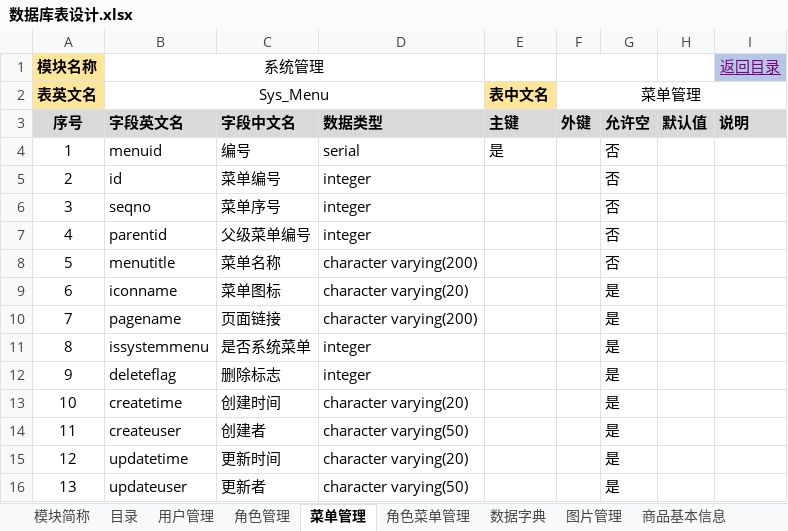
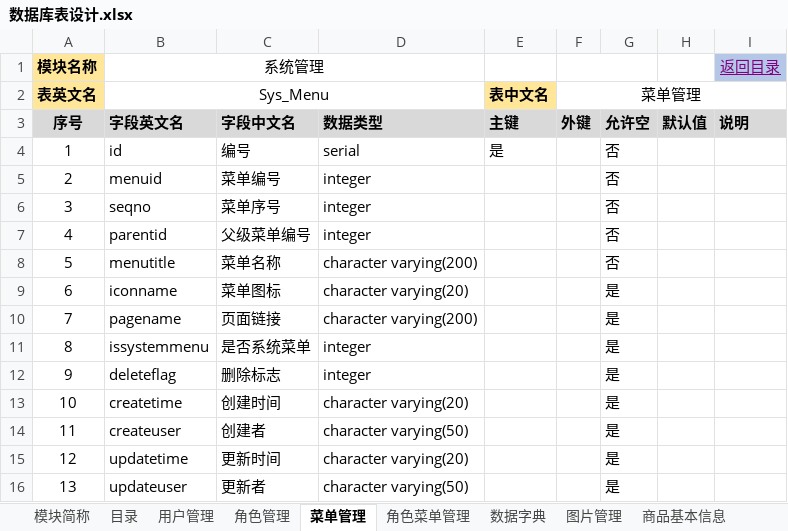
Before and after one commit to muzeyc/DocumentManage, an Excel workbook: 超速购互联网小卖部项目/DB设计/数据库表设计.xlsx, sheet 菜单管理, drawn as a sheet; values as stored, in another font and other column widths than the file's, no borders; the diff names each change by its address in the sheet, - before the commit and + after, or states it on an @@ line.

```diff
--- a/超速购互联网小卖部项目/DB设计/数据库表设计.xlsx (sheet 菜单管理)
+++ b/超速购互联网小卖部项目/DB设计/数据库表设计.xlsx (sheet 菜单管理)
-B4 (系统管理): menuid
+B4 (系统管理): id
-B5 (系统管理): id
+B5 (系统管理): menuid
```
Also changed, not shown: 超速购互联网小卖部项目/DB设计/建表工具-Postgre.xlsm, 超速购互联网小卖部项目/DB设计/系统管理基础SQL.xlsx, 1 other file.
